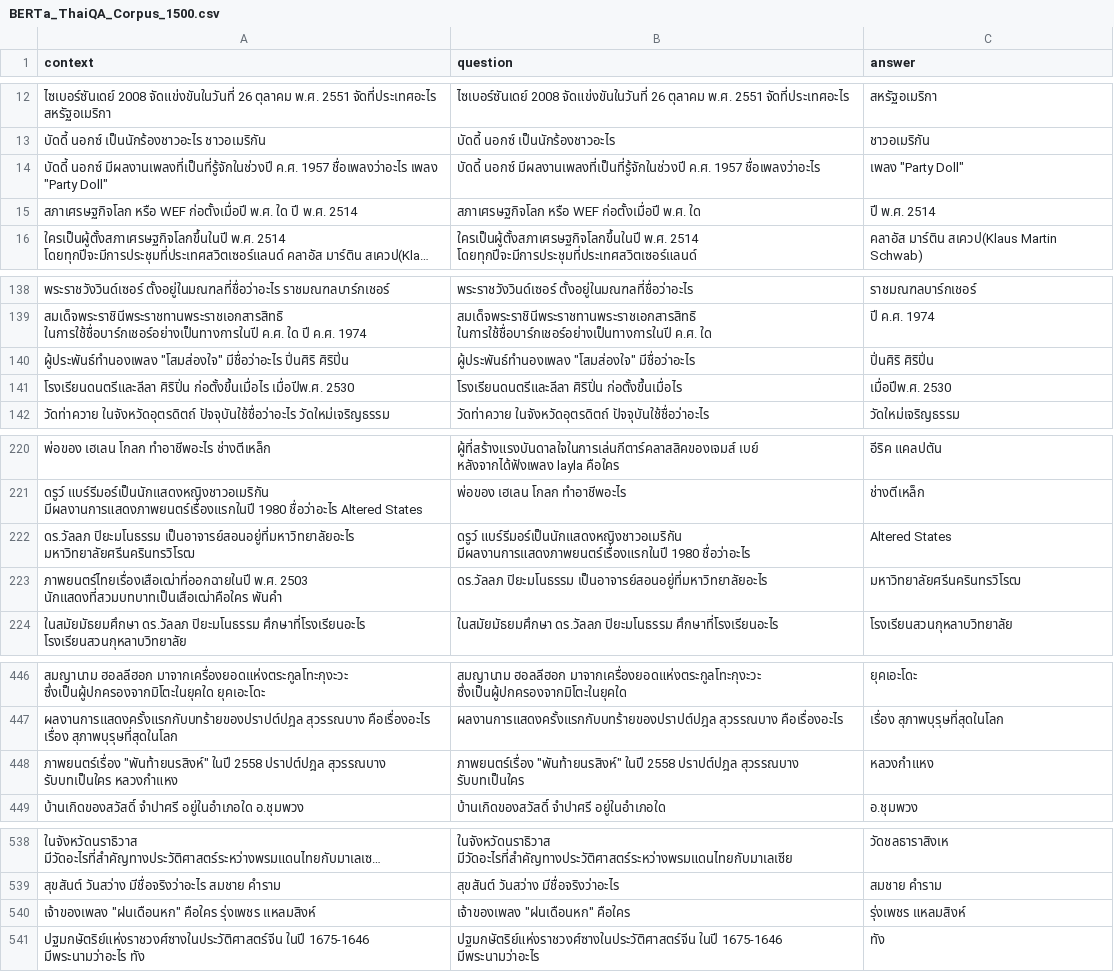
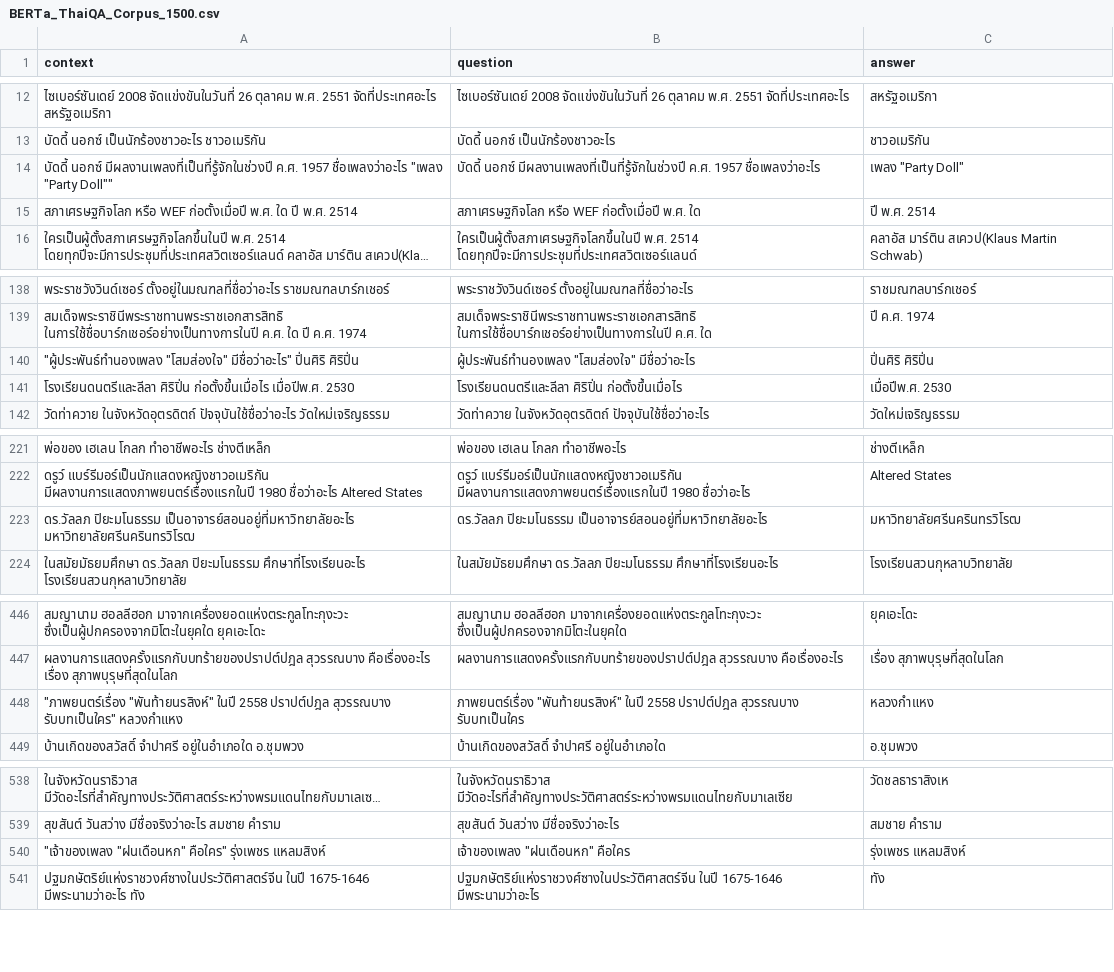
Before and after one commit to SirinootKK/intern, a CSV file: dataset/BERTa_ThaiQA_Corpus_1500.csv, drawn as a sheet; only a part is shown, gaps mark what is left out; long unchanged cells end in …; removed rows and columns are numbered as before the commit, all else as after; the diff covers the shown part only; the diff names each change by its address in the sheet, - before the commit and + after, or states it on an @@ line.

```diff
--- a/dataset/BERTa_ThaiQA_Corpus_1500.csv
+++ b/dataset/BERTa_ThaiQA_Corpus_1500.csv
-A14 (context): …1957 ชื่อเพลงว่าอะไร เพลง "Party Doll"
+A14 (context): …1957 ชื่อเพลงว่าอะไร "เพลง "Party Doll""
-A140 (context): ผู้ประพันธ์ทำนองเพลง "โสมส่องใจ" มีชื่อว่าอะไร ปิ่นศิริ ศิริปิ่น
+A140 (context): "ผู้ประพันธ์ทำนองเพลง "โสมส่องใจ" มีชื่อว่าอะไร" ปิ่นศิริ ศิริปิ่น
-B221 (question): ผู้ที่สร้างแรงบันดาลใจในการเล่นกีตาร์คลาสสิคของเจมส์ เบย์ หลังจากได้ฟังเพลง layla คือใคร
+B221 (question): พ่อของ เฮเลน โกลก ทำอาชีพอะไร
-C221 (answer): อีริค แคลปตัน
+C221 (answer): ช่างตีเหล็ก
-B222 (question): พ่อของ เฮเลน โกลก ทำอาชีพอะไร
+B222 (question): ดรูว์ แบร์รีมอร์เป็นนักแสดงหญิงชาวอเมริกัน มีผลงานการแสดงภาพยนตร์เรื่องแรกในปี 1980 ชื่อว่าอะไร
-C222 (answer): ช่างตีเหล็ก
+C222 (answer): Altered States
-B223 (question): ดรูว์ แบร์รีมอร์เป็นนักแสดงหญิงชาวอเมริกัน มีผลงานการแสดงภาพยนตร์เรื่องแรกในปี 1980 ชื่อว่าอะไร
+B223 (question): ดร.วัลลภ ปิยะมโนธรรม เป็นอาจารย์สอนอยู่ที่มหาวิทยาลัยอะไร
-C223 (answer): Altered States
+C223 (answer): มหาวิทยาลัยศรีนครินทรวิโรฒ
-row 223: ภาพยนตร์ไทยเรื่องเสือเฒ่าที่ออกฉายในปี พ.ศ. 2503 นักแสดงที่สวมบทบาทเป็นเสือเฒ่าคือใคร พันคำ | ดร.วัลลภ ปิยะมโนธรรม เป็นอาจารย์สอนอยู่ที่มหาวิทยาลัยอะไร | มหาวิทยาลัยศรีนครินทรวิโรฒ
-A448 (context): ภาพยนตร์เรื่อง "พันท้ายนรสิงห์" ในปี 2558 ปราปต์ปฎล สุวรรณบาง รับบทเป็นใคร หลวงกำแหง
+A448 (context): "ภาพยนตร์เรื่อง "พันท้ายนรสิงห์" ในปี 2558 ปราปต์ปฎล สุวรรณบาง รับบทเป็นใคร" หลวงกำแหง
-A540 (context): เจ้าของเพลง "ฝนเดือนหก" คือใคร รุ่งเพชร แหลมสิงห์
+A540 (context): "เจ้าของเพลง "ฝนเดือนหก" คือใคร" รุ่งเพชร แหลมสิงห์
```
Also changed, not shown: 2 added rows, 1 removed row and 64 edited cells elsewhere in this file, dataset/BERTa_ThaiQA_Corpus_200.csv, 3 other files.
